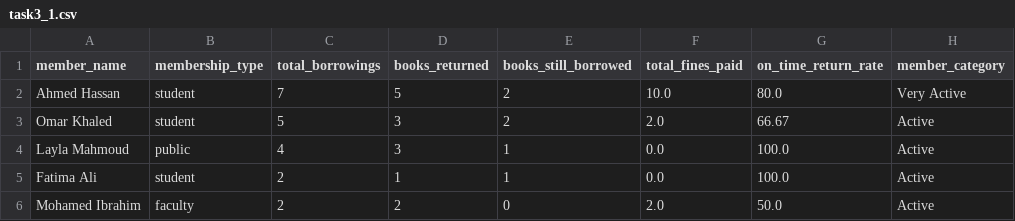
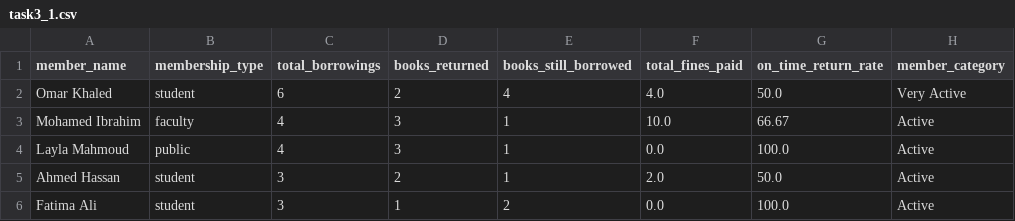
Before and after one commit to Rawan227/Data-Science-Labs, a CSV file: Lab03 - Data Acquisition/notebooks/outputs/part1/task3_1.csv, drawn as a sheet.

```diff
--- a/Lab03 - Data Acquisition/notebooks/outputs/part1/task3_1.csv
+++ b/Lab03 - Data Acquisition/notebooks/outputs/part1/task3_1.csv
@@ -1,6 +1,6 @@
 member_name,membership_type,total_borrowings,books_returned,books_still_borrowed,total_fines_paid,on_time_return_rate,member_category
-Ahmed Hassan,student,7,5,2,10.0,80.0,Very Active
-Omar Khaled,student,5,3,2,2.0,66.67,Active
+Omar Khaled,student,6,2,4,4.0,50.0,Very Active
+Mohamed Ibrahim,faculty,4,3,1,10.0,66.67,Active
 Layla Mahmoud,public,4,3,1,0.0,100.0,Active
-Fatima Ali,student,2,1,1,0.0,100.0,Active
-Mohamed Ibrahim,faculty,2,2,0,2.0,50.0,Active
+Ahmed Hassan,student,3,2,1,2.0,50.0,Active
+Fatima Ali,student,3,1,2,0.0,100.0,Active
```
Also changed, not shown: Lab03 - Data Acquisition/notebooks/outputs/part1/task2_1.csv, Lab03 - Data Acquisition/notebooks/outputs/part1/task2_2.csv, 4 other files.
